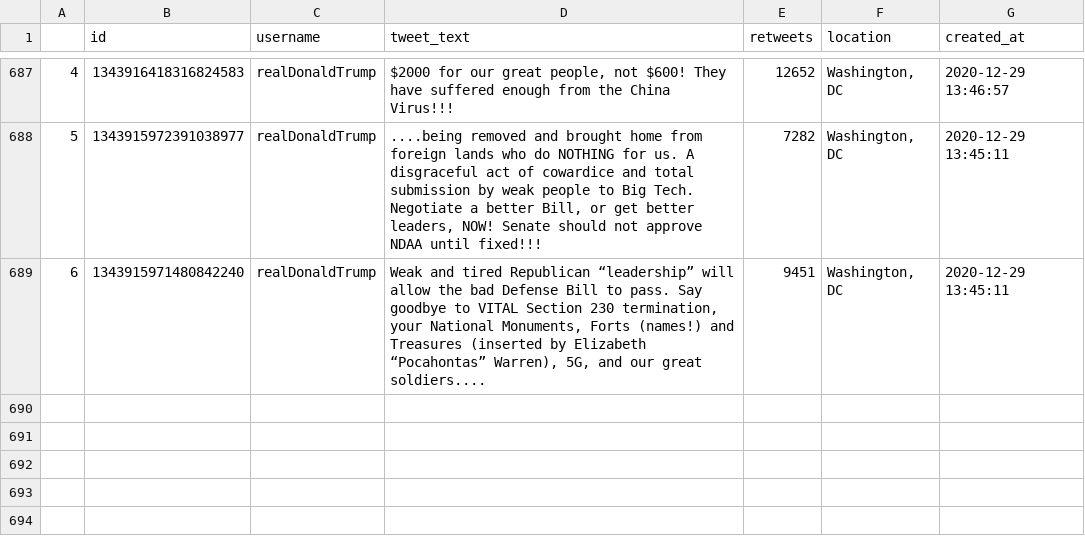
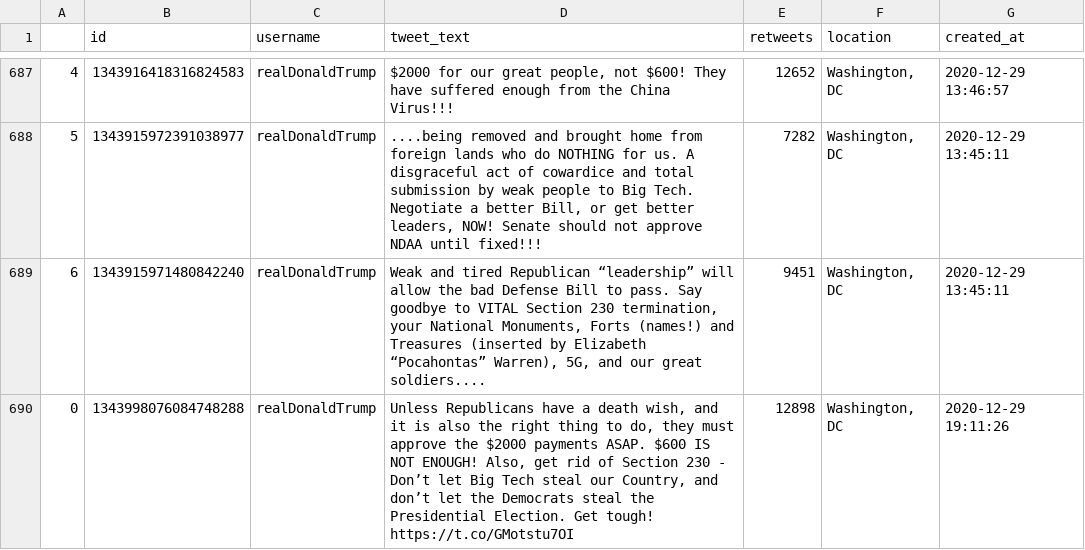
Before and after one commit to joshkraft/daily-candidate-tweets, a CSV file: data/realDonaldTrump/data.csv, drawn as a sheet; only a part is shown, gaps mark what is left out; the diff names each change by its address in the sheet, - before the commit and + after, or states it on an @@ line.

Commit message:
Latest data: Tue Dec 29 19:34:05 UTC 2020

```diff
--- a/data/realDonaldTrump/data.csv
+++ b/data/realDonaldTrump/data.csv
+row 690: 0 | 1343998076084748288 | realDonaldTrump | Unless Republicans have a death wish, and it is also the right thing to do, they must approve the $2000 payments ASAP. $600 IS NOT ENOUGH! Also, get rid of Section 230 - Don’t let Big Tech steal our Country, and don’t let the Democrats steal the Presidential Election. Get tough! https://t.co/GMotstu7OI | 12898 | Washington, DC | 2020-12-29 19:11:26
```
Also changed, not shown: 1 other file.
